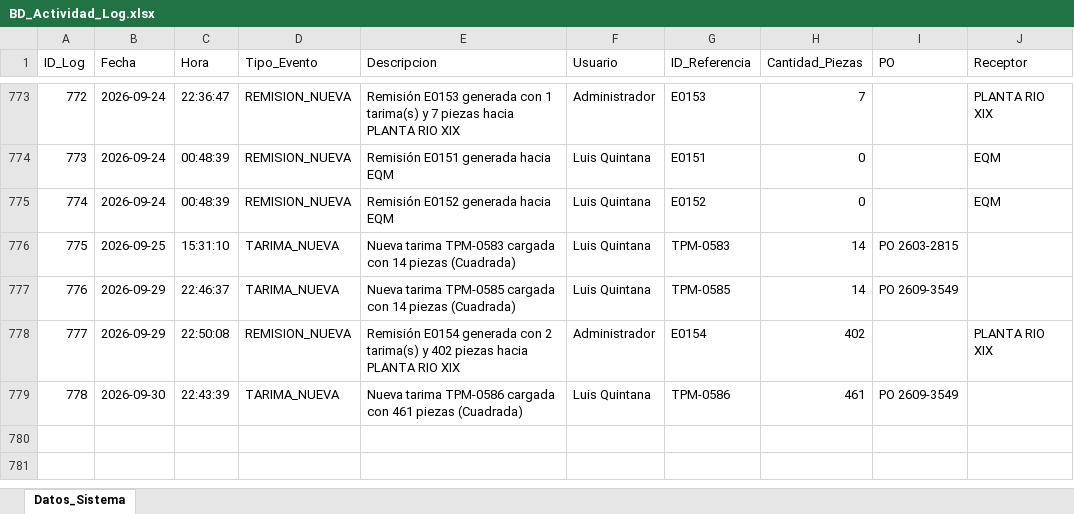
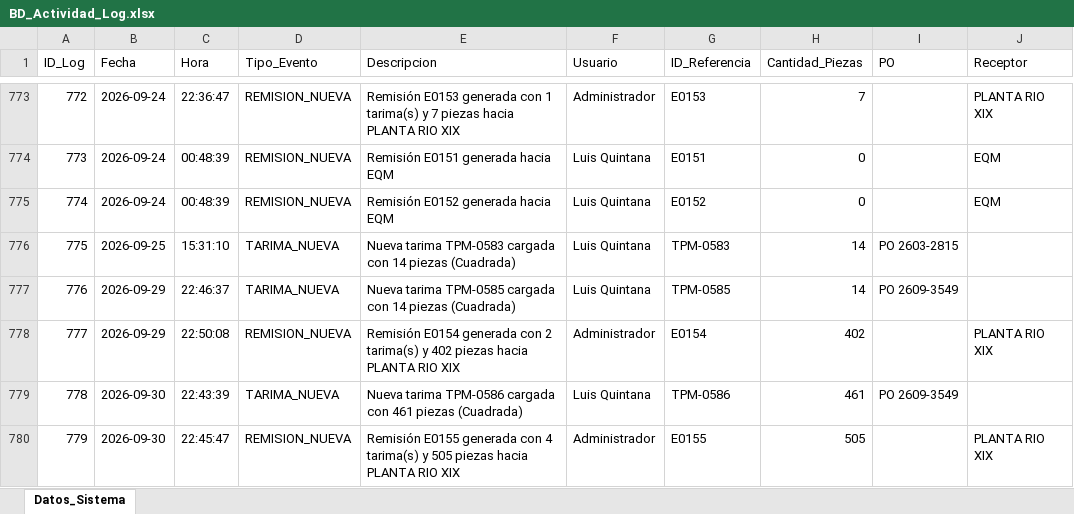
Before and after one commit to jesusalbertomoraleslopez-byte/remisiones-de-materiales, an Excel workbook: BD_Actividad_Log.xlsx, sheet Datos_Sistema, drawn as a sheet; only a part is shown, gaps mark what is left out; values as stored, in another font and other column widths than the file's, no borders; the diff names each change by its address in the sheet, - before the commit and + after, or states it on an @@ line.

Commit message:
Sincronizacion App: BD_Actividad_Log.xlsx

```diff
--- a/BD_Actividad_Log.xlsx (sheet Datos_Sistema)
+++ b/BD_Actividad_Log.xlsx (sheet Datos_Sistema)
+row 780: 779 | 2026-09-30 | 22:45:47 | REMISION_NUEVA | Remisión E0155 generada con 4 tarima(s) y 505 piezas hacia PLANTA RIO XIX | Administrador | E0155 | 505 |  | PLANTA RIO XIX
```
